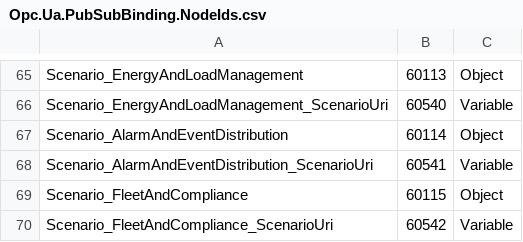
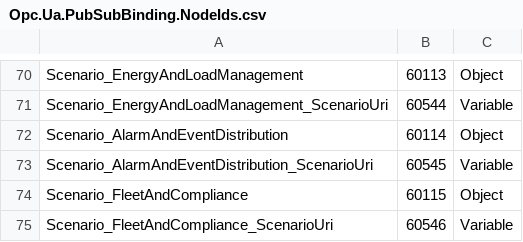
Before and after one commit to marcschier/opcua-drafts, a CSV file: core-specs/pubsub-binding/Opc.Ua.PubSubBinding.NodeIds.csv, drawn as a sheet; only a part is shown, gaps mark what is left out; addresses are those after the commit; the diff covers the shown part only; the diff names each change by its address in the sheet, - before the commit and + after, or states it on an @@ line.

```diff
--- a/core-specs/pubsub-binding/Opc.Ua.PubSubBinding.NodeIds.csv
+++ b/core-specs/pubsub-binding/Opc.Ua.PubSubBinding.NodeIds.csv
-B71: 60540
+B71: 60544
-B73: 60541
+B73: 60545
-B75: 60542
+B75: 60546
```
Also changed, not shown: 5 added rows and 15 edited cells elsewhere in this file, 12 other files.
